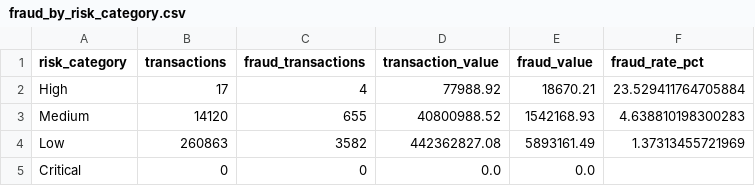
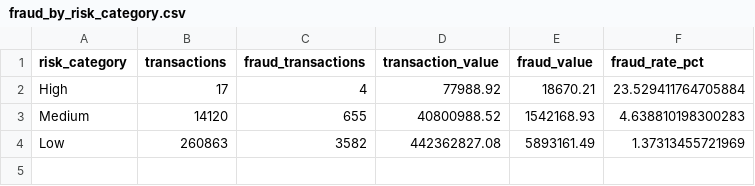
Before and after one commit to palakprabhat0304/fraud_risk_analytics_project, a CSV file: reports/fraud_by_risk_category.csv, drawn as a sheet.

```diff
--- a/reports/fraud_by_risk_category.csv
+++ b/reports/fraud_by_risk_category.csv
@@ -4,2 +4 @@ Medium,14120,655,40800988.52,1542168.93,4.638810198300283
 Low,260863,3582,442362827.08,5893161.49,1.37313455721969
-Critical,0,0,0.0,0.0,
```
Also changed, not shown: reports/data_quality_summary.csv, 4 other files.
